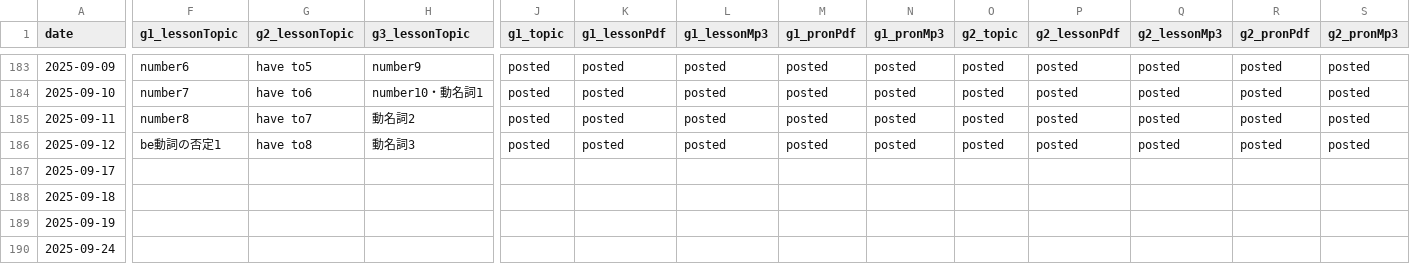
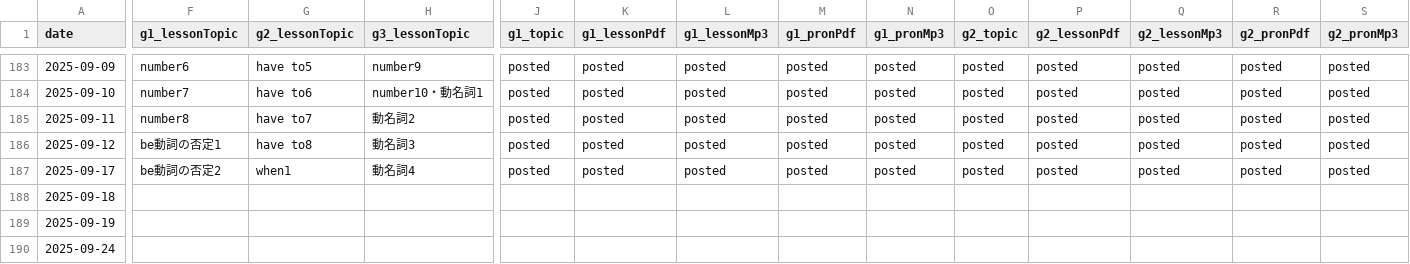
Before and after one commit to iotsuka1958/english_slides, a CSV file: classroom.csv, drawn as a sheet; only a part is shown, gaps mark what is left out; the diff covers the shown part only; the diff names each change by its address in the sheet, - before the commit and + after, or states it on an @@ line.

```diff
--- a/classroom.csv
+++ b/classroom.csv
-F187 (g1_lessonTopic): (empty)
+F187 (g1_lessonTopic): be動詞の否定2
-G187 (g2_lessonTopic): (empty)
+G187 (g2_lessonTopic): when1
-H187 (g3_lessonTopic): (empty)
+H187 (g3_lessonTopic): 動名詞4
-J187 (g1_topic): (empty)
+J187 (g1_topic): posted
-K187 (g1_lessonPdf): (empty)
+K187 (g1_lessonPdf): posted
-L187 (g1_lessonMp3): (empty)
+L187 (g1_lessonMp3): posted
-M187 (g1_pronPdf): (empty)
+M187 (g1_pronPdf): posted
-N187 (g1_pronMp3): (empty)
+N187 (g1_pronMp3): posted
-O187 (g2_topic): (empty)
+O187 (g2_topic): posted
-P187 (g2_lessonPdf): (empty)
+P187 (g2_lessonPdf): posted
-Q187 (g2_lessonMp3): (empty)
+Q187 (g2_lessonMp3): posted
-R187 (g2_pronPdf): (empty)
+R187 (g2_pronPdf): posted
-S187 (g2_pronMp3): (empty)
+S187 (g2_pronMp3): posted
```
Also changed, not shown: 5 edited cells elsewhere in this file, work_log.csv, 11 other files.
